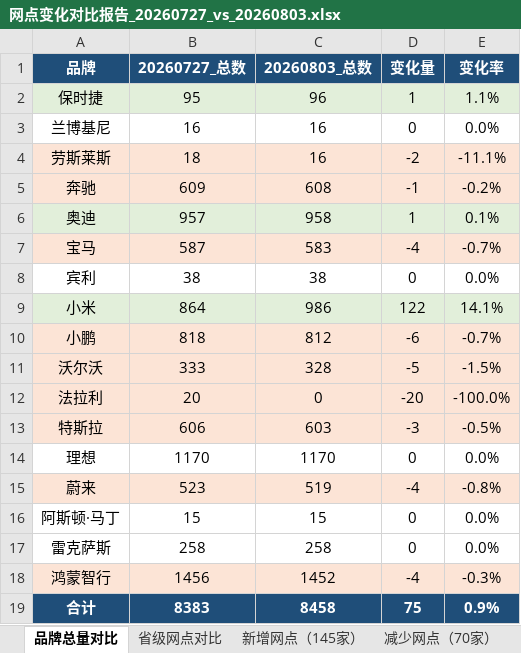
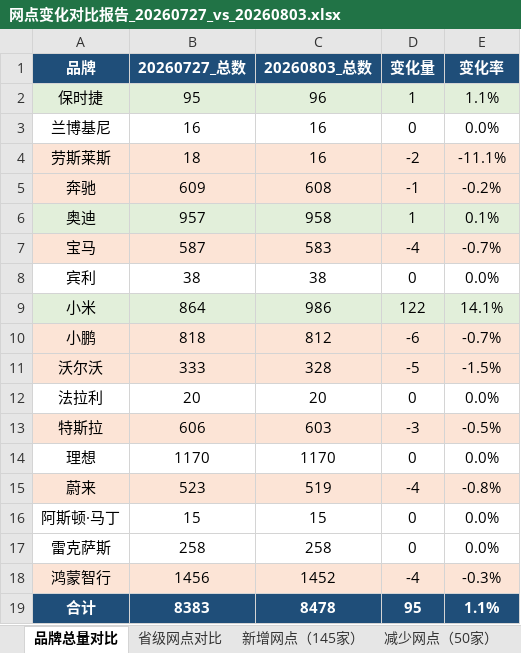
Before and after one commit to William-1225/William-1225.github.io, an Excel workbook: report/downloads/reports/网点变化对比报告_20260727_vs_20260803.xlsx, sheet 品牌总量对比, drawn as a sheet; values as stored, in another font and other column widths than the file's, no borders; the diff names each change by its address in the sheet, - before the commit and + after, or states it on an @@ line.

```diff
--- a/report/downloads/reports/网点变化对比报告_20260727_vs_20260803.xlsx (sheet 品牌总量对比)
+++ b/report/downloads/reports/网点变化对比报告_20260727_vs_20260803.xlsx (sheet 品牌总量对比)
-sheet tab: 减少网点（70家）
+sheet tab: 减少网点（50家）
-A12:E12 fill: #FCE4D6
+A12:E12 fill: none
-C12: 0
+C12: 20
-D12: -20
+D12: 0
-E12: -100.0%
+E12: 0.0%
-C19: 8458
+C19: 8478
-D19: 75
+D19: 95
-E19: 0.9%
+E19: 1.1%
```
Also changed, not shown: sheet 减少网点（50家）, sheet 省级网点对比, sheet 新增网点（145家）, sheet 变更明细（35条）, report/downloads/reports/网点变化对比报告_20260504_vs_20260511.xlsx, report/downloads/reports/网点变化对比报告_20260518_vs_20260525.xlsx, 36 other files.
